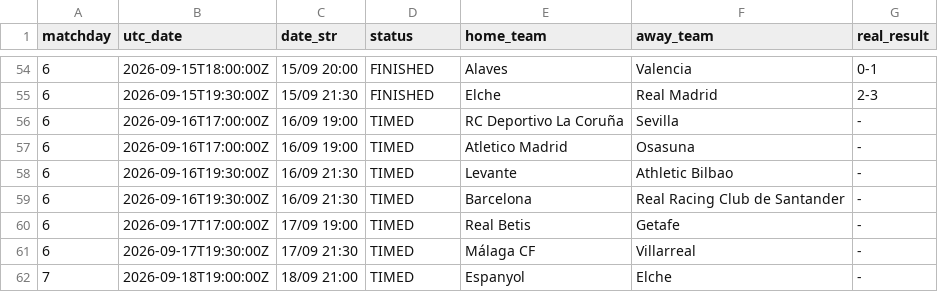
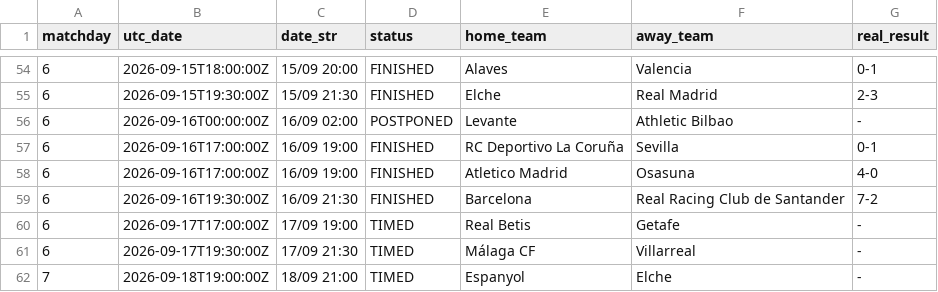
Before and after one commit to YerayPadial/laliga-predictor-ai, a CSV file: data/laliga_fixtures.csv, drawn as a sheet; only a part is shown, gaps mark what is left out.

```diff
--- a/data/laliga_fixtures.csv
+++ b/data/laliga_fixtures.csv
@@ -55,6 +55,6 @@ matchday,utc_date,date_str,status,home_team,away_team,real_result
 6,2026-09-15T19:30:00Z,15/09 21:30,FINISHED,Elche,Real Madrid,2-3
-6,2026-09-16T17:00:00Z,16/09 19:00,TIMED,RC Deportivo La Coruña,Sevilla,-
-6,2026-09-16T17:00:00Z,16/09 19:00,TIMED,Atletico Madrid,Osasuna,-
-6,2026-09-16T19:30:00Z,16/09 21:30,TIMED,Levante,Athletic Bilbao,-
-6,2026-09-16T19:30:00Z,16/09 21:30,TIMED,Barcelona,Real Racing Club de Santander,-
+6,2026-09-16T00:00:00Z,16/09 02:00,POSTPONED,Levante,Athletic Bilbao,-
+6,2026-09-16T17:00:00Z,16/09 19:00,FINISHED,RC Deportivo La Coruña,Sevilla,0-1
+6,2026-09-16T17:00:00Z,16/09 19:00,FINISHED,Atletico Madrid,Osasuna,4-0
+6,2026-09-16T19:30:00Z,16/09 21:30,FINISHED,Barcelona,Real Racing Club de Santander,7-2
 6,2026-09-17T17:00:00Z,17/09 19:00,TIMED,Real Betis,Getafe,-
```
